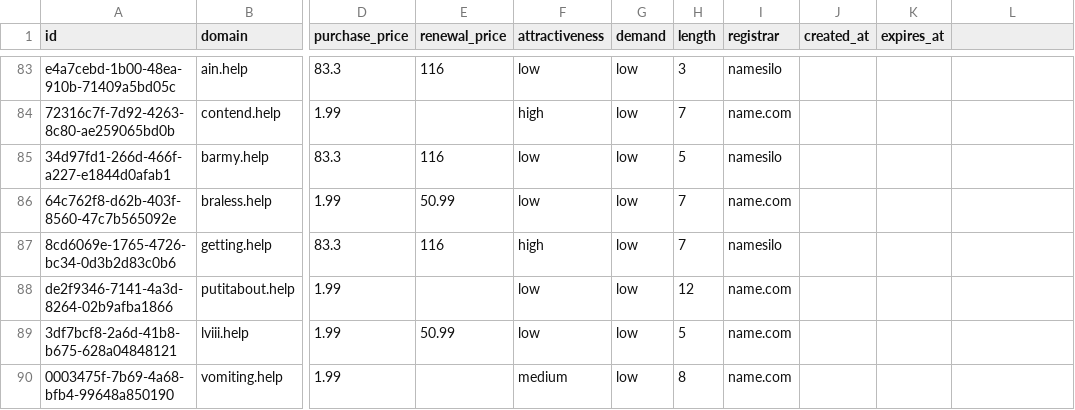
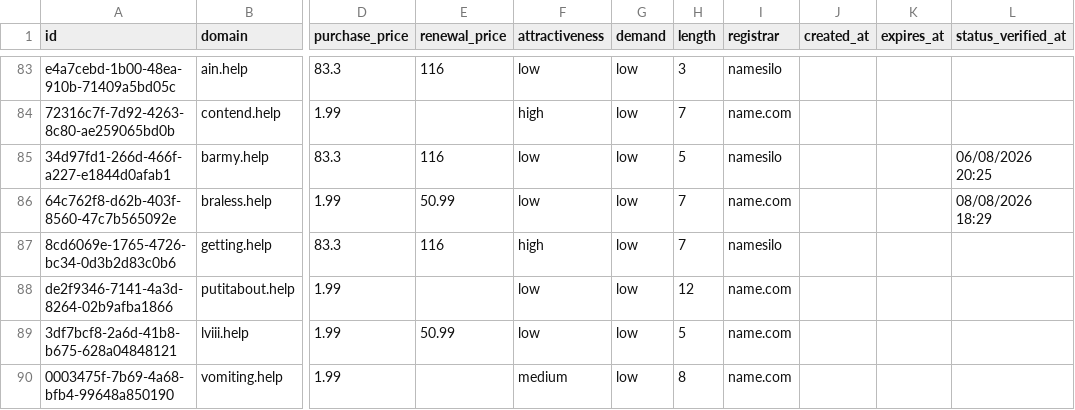
Before and after one commit to UniqueDomains/help-oneword-domains, a CSV file: help.csv, drawn as a sheet; only a part is shown, gaps mark what is left out; the diff covers the shown part only; the diff names each change by its address in the sheet, - before the commit and + after, or states it on an @@ line.

```diff
--- a/help.csv
+++ b/help.csv
-L1: (empty)
+L1: status_verified_at
-L85 (status_verified_at): (empty)
+L85 (status_verified_at): 06/08/2026 20:25
-L86 (status_verified_at): (empty)
+L86 (status_verified_at): 08/08/2026 18:29
```
Also changed, not shown: 128 edited cells elsewhere in this file, 6 other files.
